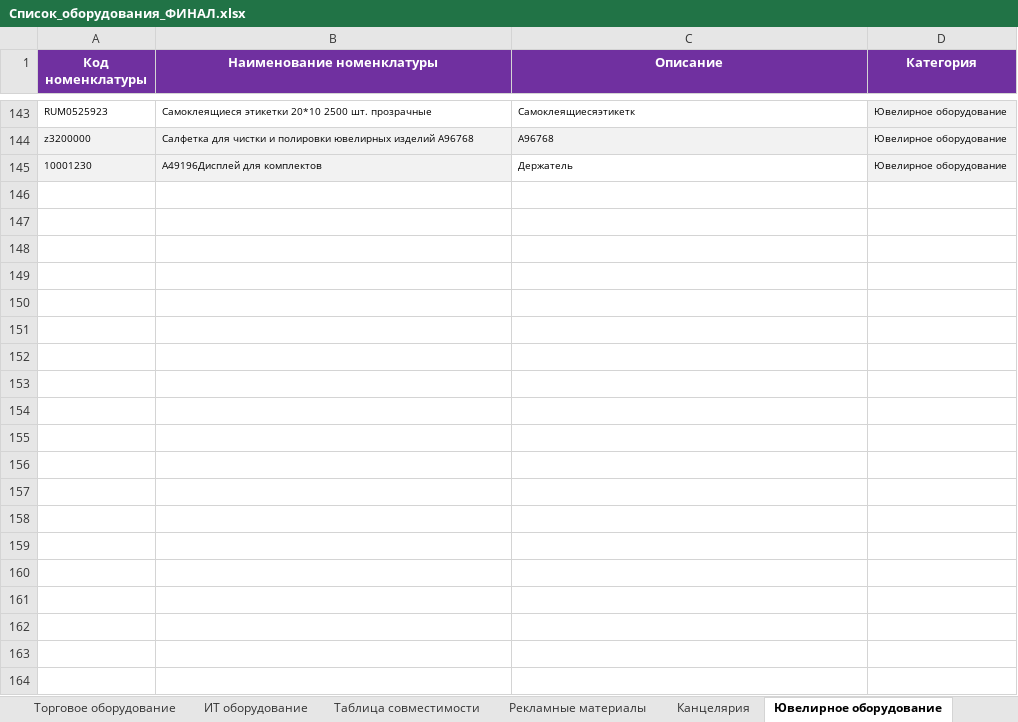
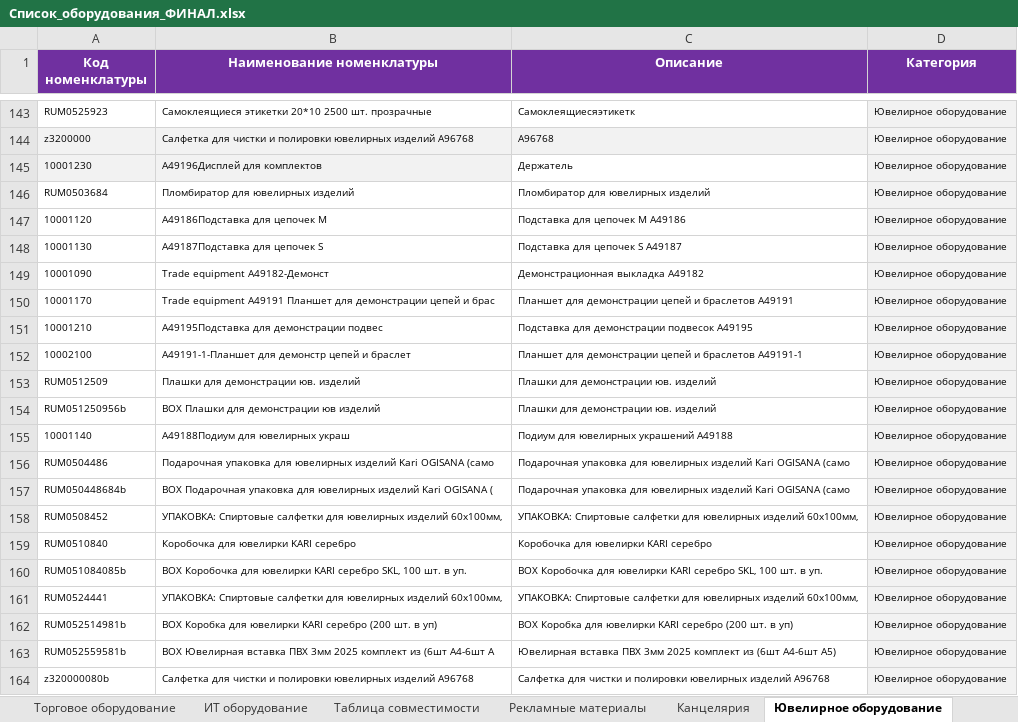
Before and after one commit to skbmaksim82-byte/Portal-zakazov, an Excel workbook: Список_оборудования_ФИНАЛ.xlsx, sheet Ювелирное оборудование, drawn as a sheet; only a part is shown, gaps mark what is left out; values as stored, in another font and other column widths than the file's, no borders; the diff covers the shown part only; the diff names each change by its address in the sheet, - before the commit and + after, or states it on an @@ line.

```diff
--- a/Список_оборудования_ФИНАЛ.xlsx (sheet Ювелирное оборудование)
+++ b/Список_оборудования_ФИНАЛ.xlsx (sheet Ювелирное оборудование)
+row 146: RUM0503684 | Пломбиратор для ювелирных изделий | Пломбиратор для ювелирных изделий | Ювелирное оборудование
+row 147: 10001120 | A49186Подставка для цепочек M | Подставка для цепочек M A49186 | Ювелирное оборудование
+row 148: 10001130 | A49187Подставка для цепочек S | Подставка для цепочек S A49187 | Ювелирное оборудование
+row 149: 10001090 | Trade equipment A49182-Демонст | Демонстрационная выкладка A49182 | Ювелирное оборудование
+row 150: 10001170 | Trade equipment A49191 Планшет для демонстрации цепей и брас | Планшет для демонстрации цепей и браслетов A49191 | Ювелирное оборудование
+row 151: 10001210 | A49195Подставка для демонстрации подвес | Подставка для демонстрации подвесок A49195 | Ювелирное оборудование
+row 152: 10002100 | A49191-1-Планшет для демонстр цепей и браслет | Планшет для демонстрации цепей и браслетов A49191-1 | Ювелирное оборудование
+row 153: RUM0512509 | Плашки для демонстрации юв. изделий | Плашки для демонстрации юв. изделий | Ювелирное оборудование
+row 154: RUM051250956b | BOX Плашки для демонстрации юв изделий | Плашки для демонстрации юв. изделий | Ювелирное оборудование
+row 155: 10001140 | A49188Подиум для ювелирных украш | Подиум для ювелирных украшений A49188 | Ювелирное оборудование
+row 156: RUM0504486 | Подарочная упаковка для ювелирных изделий Kari OGISANA (само | Подарочная упаковка для ювелирных изделий Kari OGISANA (само | Ювелирное оборудование
+row 157: RUM050448684b | BOX Подарочная упаковка для ювелирных изделий Kari OGISANA ( | Подарочная упаковка для ювелирных изделий Kari OGISANA (само | Ювелирное оборудование
+row 158: RUM0508452 | УПАКОВКА: Спиртовые салфетки для ювелирных изделий 60x100мм, | УПАКОВКА: Спиртовые салфетки для ювелирных изделий 60x100мм, | Ювелирное оборудование
+row 159: RUM0510840 | Коробочка для ювелирки KARI серебро | Коробочка для ювелирки KARI серебро | Ювелирное оборудование
+row 160: RUM051084085b | BOX Коробочка для ювелирки KARI серебро SKL, 100 шт. в уп. | BOX Коробочка для ювелирки KARI серебро SKL, 100 шт. в уп. | Ювелирное оборудование
+row 161: RUM0524441 | УПАКОВКА: Спиртовые салфетки для ювелирных изделий 60x100мм, | УПАКОВКА: Спиртовые салфетки для ювелирных изделий 60x100мм, | Ювелирное оборудование
+row 162: RUM052514981b | BOX Коробка для ювелирки KARI серебро (200 шт. в уп) | BOX Коробка для ювелирки KARI серебро (200 шт. в уп) | Ювелирное оборудование
+row 163: RUM052559581b | BOX Ювелирная вставка ПВХ 3мм 2025 комплект из (6шт А4-6шт А | Ювелирная вставка ПВХ 3мм 2025 комплект из (6шт А4-6шт А5) | Ювелирное оборудование
+row 164: z320000080b | Салфетка для чистки и полировки ювелирных изделий A96768 | Салфетка для чистки и полировки ювелирных изделий A96768 | Ювелирное оборудование
```
Also changed, not shown: 35 added rows elsewhere in this sheet, sheet Торговое оборудование, sheet Рекламные материалы, sheet Канцелярия, sheet ИТ оборудование, sheet Световое оборудование, sheet Слаботочное оборудование, 2 other files.
